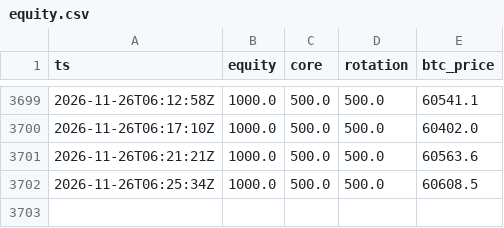
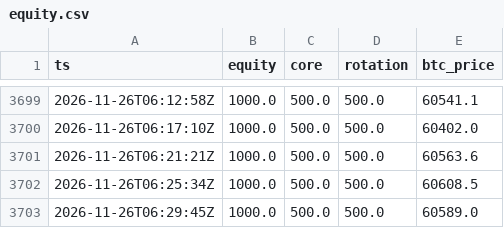
Before and after one commit to realglider/paper-bot, a CSV file: data/rotation/equity.csv, drawn as a sheet; only a part is shown, gaps mark what is left out; the diff names each change by its address in the sheet, - before the commit and + after, or states it on an @@ line.

```diff
--- a/data/rotation/equity.csv
+++ b/data/rotation/equity.csv
+row 3703: 2026-11-26T06:29:45Z | 1000.0 | 500.0 | 500.0 | 60589.0
```
Also changed, not shown: data/futures/equity.csv, data/listing/equity.csv, 7 other files.
